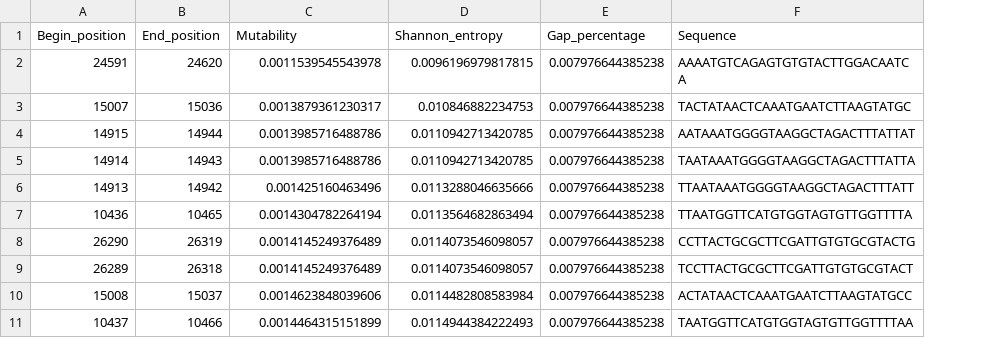
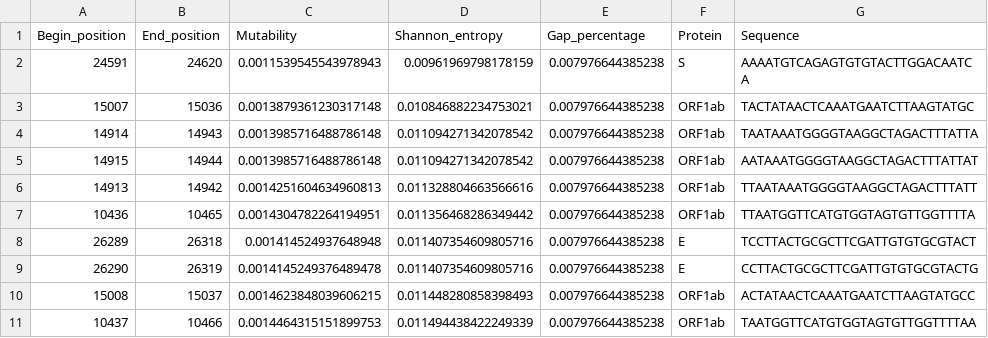
Before and after one commit to menvdamm/MScThesis, a CSV file: Corona/Data/Dataframes/small_score_df_Shannon_entropy.csv, drawn as a sheet; removed rows and columns are numbered as before the commit, all else as after; the diff names each change by its address in the sheet, - before the commit and + after, or states it on an @@ line.

```diff
--- a/Corona/Data/Dataframes/small_score_df_Shannon_entropy.csv
+++ b/Corona/Data/Dataframes/small_score_df_Shannon_entropy.csv
+column F (Protein), rows 2-4: S | ORF1ab | ORF1ab; rows 6-8: ORF1ab | ORF1ab | E; rows 10-11: ORF1ab | ORF1ab
-C2 (Mutability): 0.0011539545543978
+C2 (Mutability): 0.0011539545543978943
-D2 (Shannon_entropy): 0.0096196979817815
+D2 (Shannon_entropy): 0.00961969798178159
-C3 (Mutability): 0.0013879361230317
+C3 (Mutability): 0.0013879361230317148
-D3 (Shannon_entropy): 0.010846882234753
+D3 (Shannon_entropy): 0.010846882234753021
-row 4: 14915 | 14944 | 0.0013985716488786 | 0.0110942713420785 | 0.007976644385238 | AATAAATGGGGTAAGGCTAGACTTTATTAT
-C4 (Mutability): 0.0013985716488786
+C4 (Mutability): 0.0013985716488786148
-D4 (Shannon_entropy): 0.0110942713420785
+D4 (Shannon_entropy): 0.011094271342078542
+row 5: 14915 | 14944 | 0.0013985716488786148 | 0.011094271342078542 | 0.007976644385238 | ORF1ab | AATAAATGGGGTAAGGCTAGACTTTATTAT
-C6 (Mutability): 0.001425160463496
+C6 (Mutability): 0.0014251604634960813
-D6 (Shannon_entropy): 0.0113288046635666
+D6 (Shannon_entropy): 0.011328804663566616
-C7 (Mutability): 0.0014304782264194
+C7 (Mutability): 0.0014304782264194951
-D7 (Shannon_entropy): 0.0113564682863494
+D7 (Shannon_entropy): 0.011356468286349442
-row 8: 26290 | 26319 | 0.0014145249376489 | 0.0114073546098057 | 0.007976644385238 | CCTTACTGCGCTTCGATTGTGTGCGTACTG
-C8 (Mutability): 0.0014145249376489
+C8 (Mutability): 0.001414524937648948
-D8 (Shannon_entropy): 0.0114073546098057
+D8 (Shannon_entropy): 0.011407354609805716
+row 9: 26290 | 26319 | 0.0014145249376489478 | 0.011407354609805716 | 0.007976644385238 | E | CCTTACTGCGCTTCGATTGTGTGCGTACTG
-C10 (Mutability): 0.0014623848039606
+C10 (Mutability): 0.0014623848039606215
-D10 (Shannon_entropy): 0.0114482808583984
+D10 (Shannon_entropy): 0.011448280858398493
-C11 (Mutability): 0.0014464315151899
+C11 (Mutability): 0.0014464315151899753
-D11 (Shannon_entropy): 0.0114944384222493
+D11 (Shannon_entropy): 0.011494438422249339
```
Also changed, not shown: Corona/Data/Dataframes/small_score_df_Mutability.csv, Influenza/Data/Dataframes/small_score_df_A_Mutability.csv, 29 other files.
